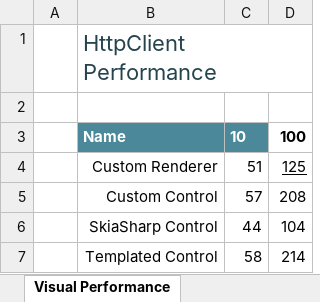
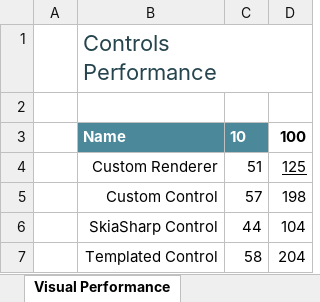
Before and after one commit to jsuarezruiz/DotNet2020, an Excel workbook: Performance Comparison.xlsx, sheet Visual Performance, drawn as a sheet; values as stored, in another font and other column widths than the file's, no borders; charts and pictures and conditional formats and table styles not drawn; the diff names each change by its address in the sheet, - before the commit and + after, or states it on an @@ line.

```diff
--- a/Performance Comparison.xlsx (sheet Visual Performance)
+++ b/Performance Comparison.xlsx (sheet Visual Performance)
-B1: HttpClient Performance
+B1: Controls Performance
-D5: 208
+D5: 198
-D7: 214
+D7: 204
```
Also changed, not shown: charts or pictures, 4 other files.
